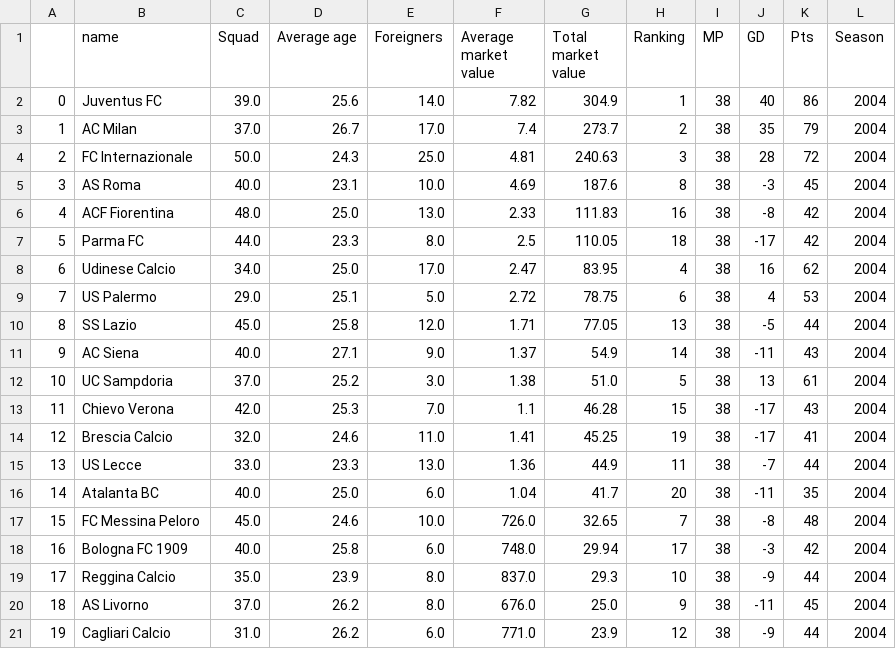
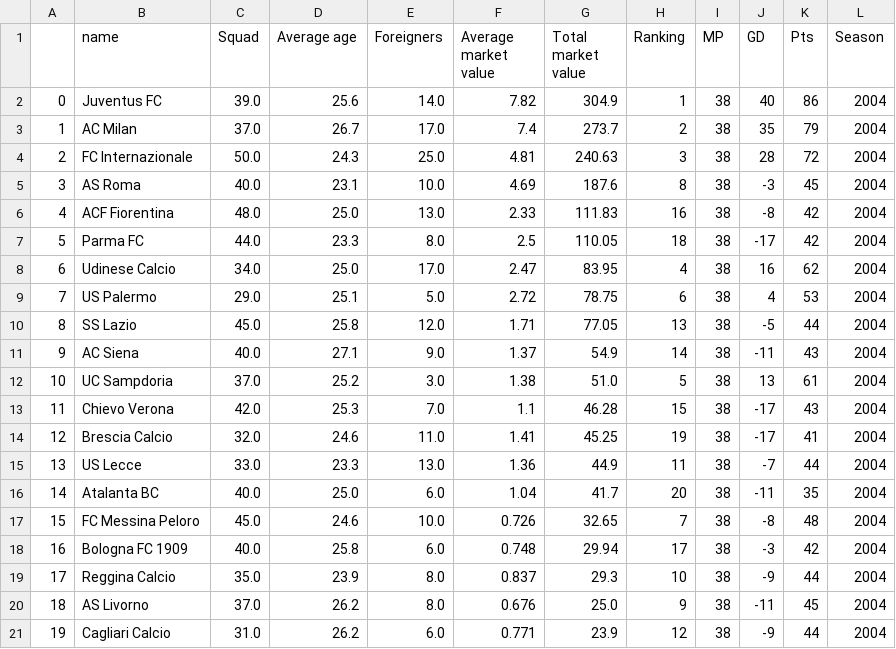
Before and after one commit to Pro509/TransferMarkt-Scraper, a CSV file: data/SerieA_2004.csv, drawn as a sheet.

Commit message:
to numeric for market value columns

```diff
--- a/data/SerieA_2004.csv
+++ b/data/SerieA_2004.csv
@@ -16,6 +16,6 @@
 14,Atalanta BC,40.0,25.0,6.0,1.04,41.7,20,38,-11,35,2004
-15,FC Messina Peloro,45.0,24.6,10.0,726.0,32.65,7,38,-8,48,2004
-16,Bologna FC 1909,40.0,25.8,6.0,748.0,29.94,17,38,-3,42,2004
-17,Reggina Calcio,35.0,23.9,8.0,837.0,29.3,10,38,-9,44,2004
-18,AS Livorno,37.0,26.2,8.0,676.0,25.0,9,38,-11,45,2004
-19,Cagliari Calcio,31.0,26.2,6.0,771.0,23.9,12,38,-9,44,2004
+15,FC Messina Peloro,45.0,24.6,10.0,0.726,32.65,7,38,-8,48,2004
+16,Bologna FC 1909,40.0,25.8,6.0,0.748,29.94,17,38,-3,42,2004
+17,Reggina Calcio,35.0,23.9,8.0,0.837,29.3,10,38,-9,44,2004
+18,AS Livorno,37.0,26.2,8.0,0.676,25.0,9,38,-11,45,2004
+19,Cagliari Calcio,31.0,26.2,6.0,0.771,23.9,12,38,-9,44,2004
```
Also changed, not shown: data/SerieA_2005.csv, data/SerieA_2006.csv, 10 other files.
